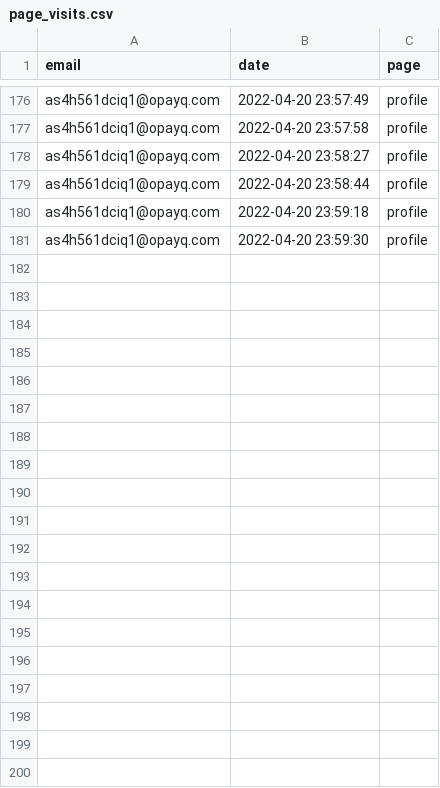
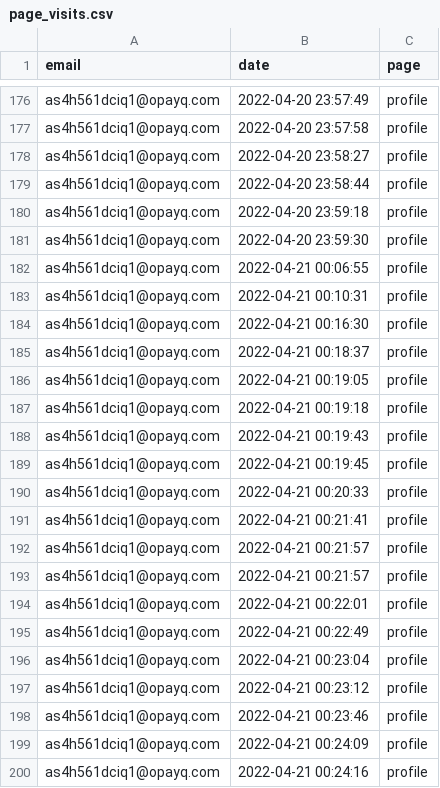
Before and after one commit to opixelum/KeyRace, a CSV file: logs/page_visits.csv, drawn as a sheet; only a part is shown, gaps mark what is left out; the diff covers the shown part only; the diff names each change by its address in the sheet, - before the commit and + after, or states it on an @@ line.

```diff
--- a/logs/page_visits.csv
+++ b/logs/page_visits.csv
+row 182: as4h561dciq1@opayq.com | 2022-04-21 00:06:55 | profile
+row 183: as4h561dciq1@opayq.com | 2022-04-21 00:10:31 | profile
+row 184: as4h561dciq1@opayq.com | 2022-04-21 00:16:30 | profile
+row 185: as4h561dciq1@opayq.com | 2022-04-21 00:18:37 | profile
+row 186: as4h561dciq1@opayq.com | 2022-04-21 00:19:05 | profile
+row 187: as4h561dciq1@opayq.com | 2022-04-21 00:19:18 | profile
+row 188: as4h561dciq1@opayq.com | 2022-04-21 00:19:43 | profile
+row 189: as4h561dciq1@opayq.com | 2022-04-21 00:19:45 | profile
+row 190: as4h561dciq1@opayq.com | 2022-04-21 00:20:33 | profile
+row 191: as4h561dciq1@opayq.com | 2022-04-21 00:21:41 | profile
+row 192: as4h561dciq1@opayq.com | 2022-04-21 00:21:57 | profile
+row 193: as4h561dciq1@opayq.com | 2022-04-21 00:21:57 | profile
+row 194: as4h561dciq1@opayq.com | 2022-04-21 00:22:01 | profile
+row 195: as4h561dciq1@opayq.com | 2022-04-21 00:22:49 | profile
+row 196: as4h561dciq1@opayq.com | 2022-04-21 00:23:04 | profile
+row 197: as4h561dciq1@opayq.com | 2022-04-21 00:23:12 | profile
+row 198: as4h561dciq1@opayq.com | 2022-04-21 00:23:46 | profile
+row 199: as4h561dciq1@opayq.com | 2022-04-21 00:24:09 | profile
+row 200: as4h561dciq1@opayq.com | 2022-04-21 00:24:16 | profile
```
Also changed, not shown: 9 added rows elsewhere in this file, 3 other files.
